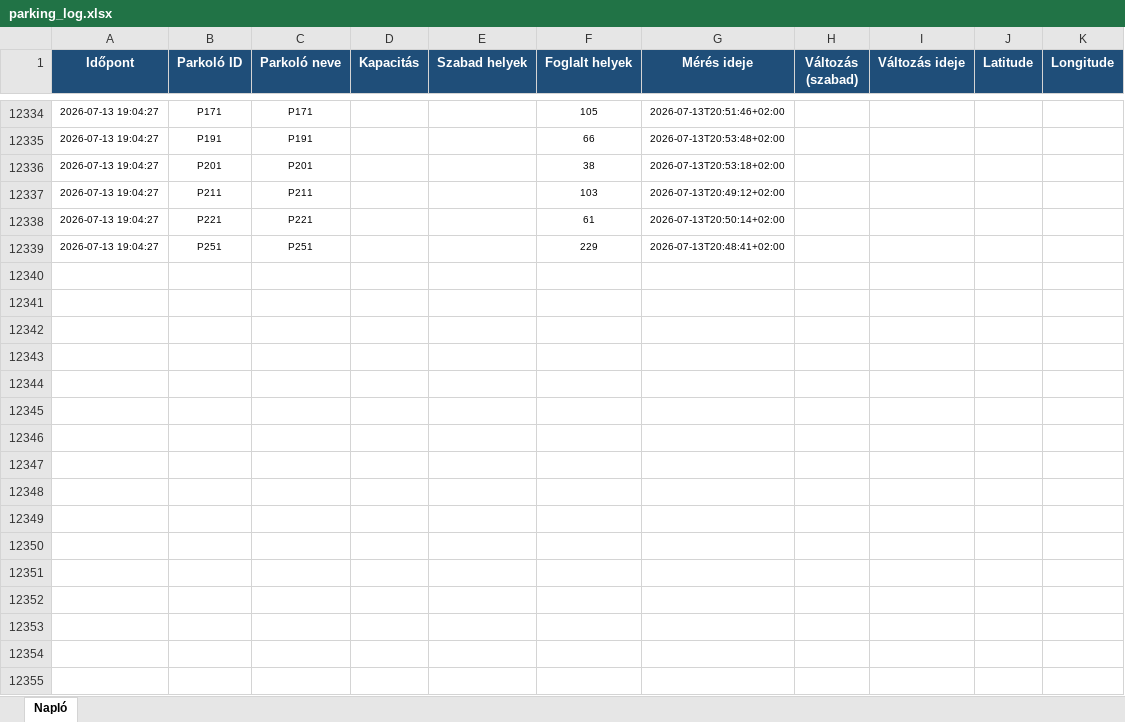
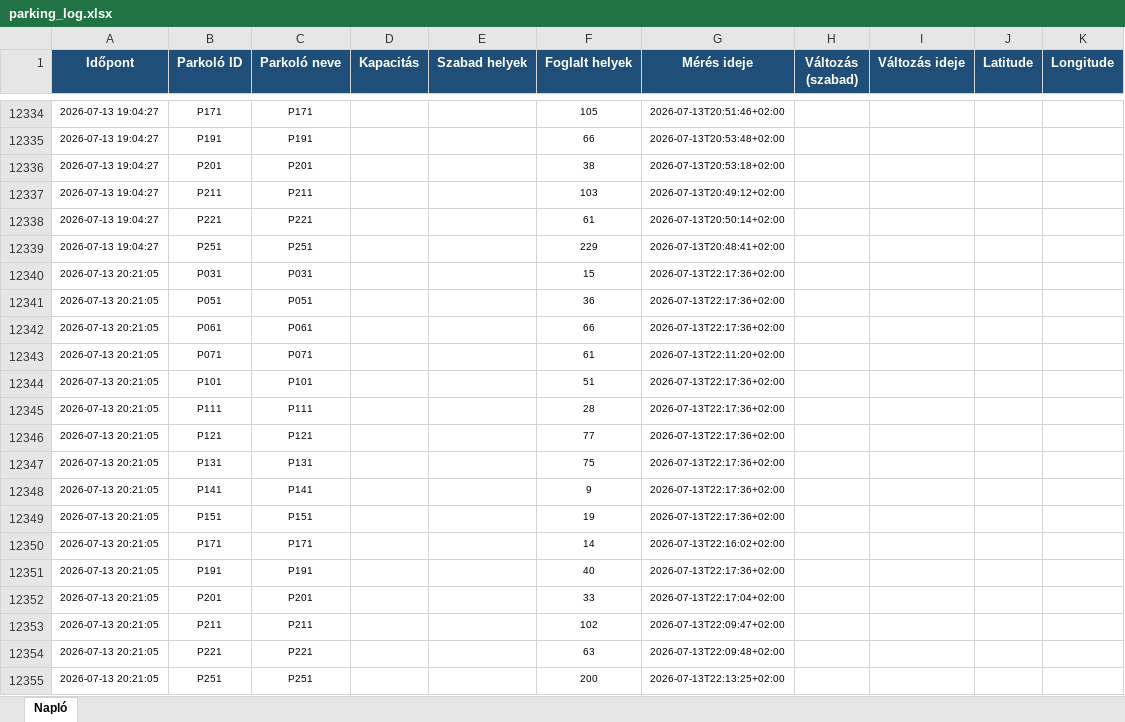
Before and after one commit to zoltanfarkasnemeth/BK-P-R, an Excel workbook: parking_log.xlsx, sheet Napló, drawn as a sheet; only a part is shown, gaps mark what is left out; values as stored, in another font and other column widths than the file's, no borders; the diff names each change by its address in the sheet, - before the commit and + after, or states it on an @@ line.

```diff
--- a/parking_log.xlsx (sheet Napló)
+++ b/parking_log.xlsx (sheet Napló)
+row 12340: 2026-07-13 20:21:05 | P031 | P031 |  |  | 15 | 2026-07-13T22:17:36+02:00
+row 12341: 2026-07-13 20:21:05 | P051 | P051 |  |  | 36 | 2026-07-13T22:17:36+02:00
+row 12342: 2026-07-13 20:21:05 | P061 | P061 |  |  | 66 | 2026-07-13T22:17:36+02:00
+row 12343: 2026-07-13 20:21:05 | P071 | P071 |  |  | 61 | 2026-07-13T22:11:20+02:00
+row 12344: 2026-07-13 20:21:05 | P101 | P101 |  |  | 51 | 2026-07-13T22:17:36+02:00
+row 12345: 2026-07-13 20:21:05 | P111 | P111 |  |  | 28 | 2026-07-13T22:17:36+02:00
+row 12346: 2026-07-13 20:21:05 | P121 | P121 |  |  | 77 | 2026-07-13T22:17:36+02:00
+row 12347: 2026-07-13 20:21:05 | P131 | P131 |  |  | 75 | 2026-07-13T22:17:36+02:00
+row 12348: 2026-07-13 20:21:05 | P141 | P141 |  |  | 9 | 2026-07-13T22:17:36+02:00
+row 12349: 2026-07-13 20:21:05 | P151 | P151 |  |  | 19 | 2026-07-13T22:17:36+02:00
+row 12350: 2026-07-13 20:21:05 | P171 | P171 |  |  | 14 | 2026-07-13T22:16:02+02:00
+row 12351: 2026-07-13 20:21:05 | P191 | P191 |  |  | 40 | 2026-07-13T22:17:36+02:00
+row 12352: 2026-07-13 20:21:05 | P201 | P201 |  |  | 33 | 2026-07-13T22:17:04+02:00
+row 12353: 2026-07-13 20:21:05 | P211 | P211 |  |  | 102 | 2026-07-13T22:09:47+02:00
+row 12354: 2026-07-13 20:21:05 | P221 | P221 |  |  | 63 | 2026-07-13T22:09:48+02:00
+row 12355: 2026-07-13 20:21:05 | P251 | P251 |  |  | 200 | 2026-07-13T22:13:25+02:00
```
Also changed, not shown: 2 other files.
